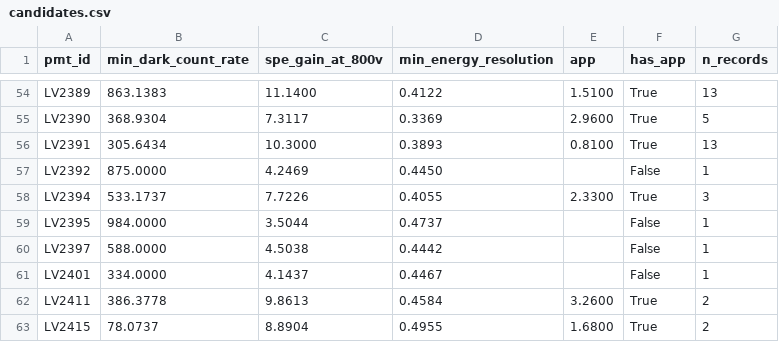
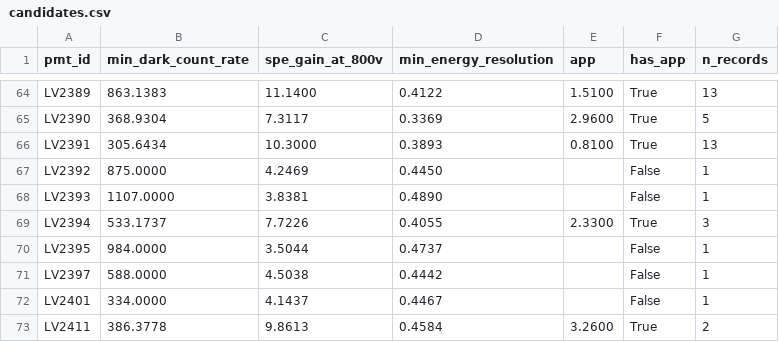
Before and after one commit to Yangjijun1992/pmt-scope, a CSV file: docs/candidates.csv (was candidates.csv), drawn as a sheet; only a part is shown, gaps mark what is left out; the shorter side is filled out with more unchanged rows; the diff covers the shown part only.

```diff
--- a/candidates.csv
+++ b/docs/candidates.csv
@@ -57,2 +67,3 @@ LV2391,305.6434,10.3000,0.3893,0.8100,True,13
 LV2392,875.0000,4.2469,0.4450,,False,1
+LV2393,1107.0000,3.8381,0.4890,,False,1
 LV2394,533.1737,7.7226,0.4055,2.3300,True,3
```
Also changed, not shown: 10 added rows elsewhere in this file, scripts/candidates_without_after_pulse.csv, 17 other files.
